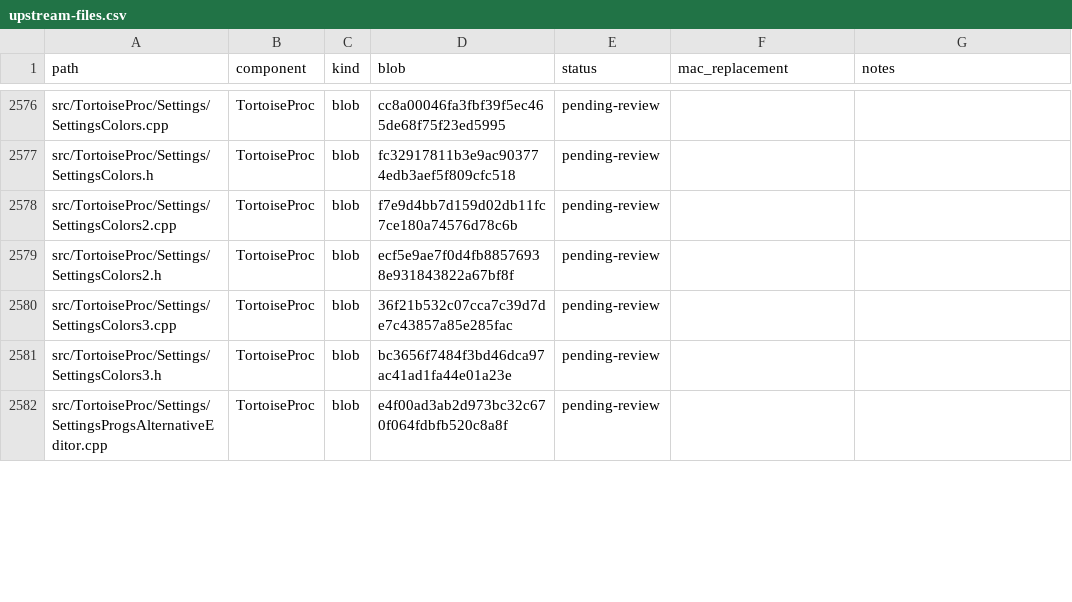
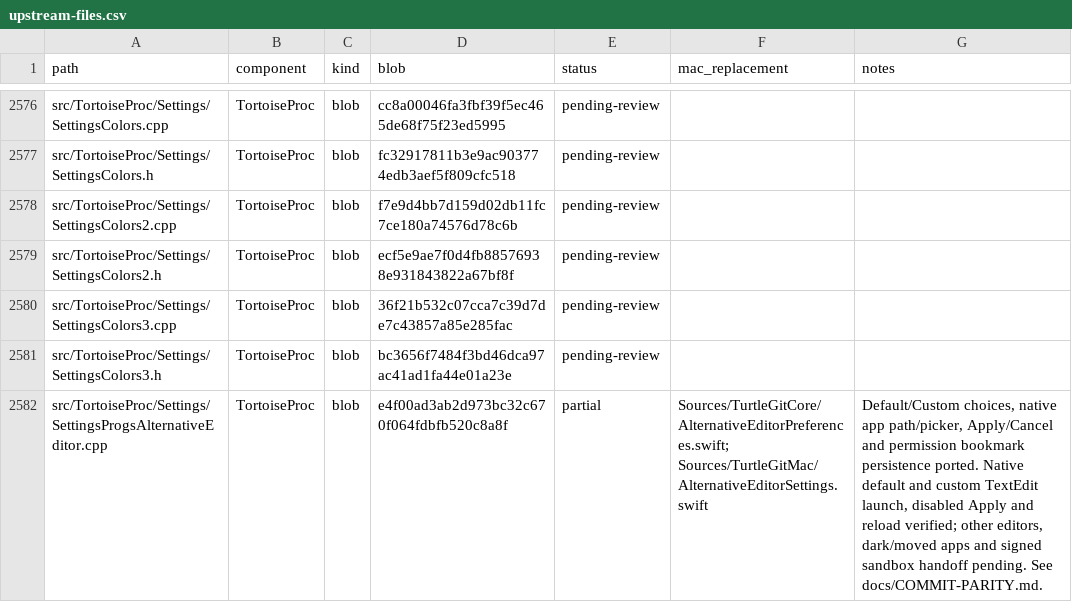
Before and after one commit to jfk-solutions/turtle-git-mac, a CSV file: docs/upstream-files.csv, drawn as a sheet; only a part is shown, gaps mark what is left out; the diff covers the shown part only.

```diff
--- a/docs/upstream-files.csv
+++ b/docs/upstream-files.csv
@@ -2581,2 +2581,2 @@ src/TortoiseProc/Settings/SettingsColors3.cpp,TortoiseProc,blob,36f21b532c07cca7
 src/TortoiseProc/Settings/SettingsColors3.h,TortoiseProc,blob,bc3656f7484f3bd46dca97ac41ad1fa44e01a23e,pending-review,,
-src/TortoiseProc/Settings/SettingsProgsAlternativeEditor.cpp,TortoiseProc,blob,e4f00ad3ab2d973bc32c670f064fdbfb520c8a8f,pending-review,,
+src/TortoiseProc/Settings/SettingsProgsAlternativeEditor.cpp,TortoiseProc,blob,e4f00ad3ab2d973bc32c670f064fdbfb520c8a8f,partial,Sources/TurtleGitCore/AlternativeEditorPreferences.swift; Sources/TurtleGitMac/AlternativeEditorSettings.swift,"Default/Custom choices, native app path/picker, Apply/Cancel and permission bookmark persistence ported. Native default and custom TextEdit launch, disabled Apply and reload verified; other editors, dark/moved apps and signed sandbox handoff pending. See docs/COMMIT-PARITY.md."
```
Also changed, not shown: 8 edited cells elsewhere in this file, docs/upstream-controls.csv, docs/upstream-dialogs.csv, 14 other files.
